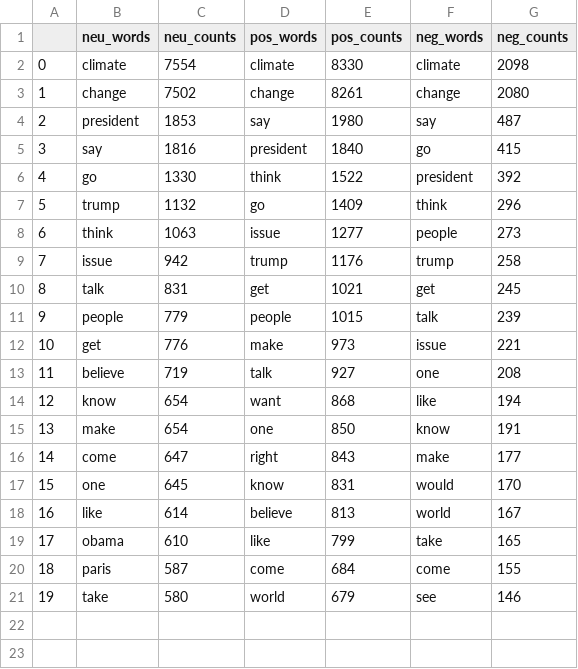
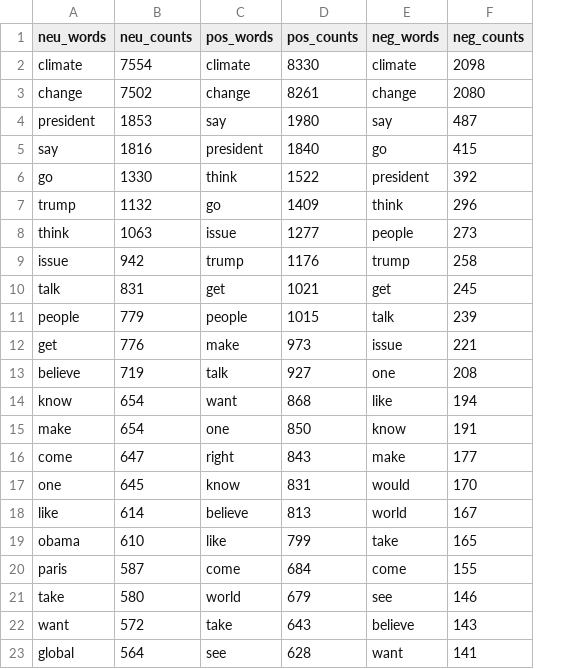
Before and after one commit to ichcanziho/SentimentAnalysisForClimateChange, a CSV file: outputs/analysis/pretty_textBlob_words.csv, drawn as a sheet; removed rows and columns are numbered as before the commit, all else as after; the diff names each change by its address in the sheet, - before the commit and + after, or states it on an @@ line.

```diff
--- a/outputs/analysis/pretty_textBlob_words.csv
+++ b/outputs/analysis/pretty_textBlob_words.csv
-column A, rows 2-21: 0 | 1 | 2 | 3 | 4 | 5 | 6 | 7 | 8 | 9 | 10 | 11 | 12 | 13 | 14 | 15 | 16 | 17 | 18 | 19
+row 22: want | 572 | take | 643 | believe | 143
+row 23: global | 564 | see | 628 | want | 141
```
Also changed, not shown: outputs/analysis/pretty_vader_words.csv, outputs/analysis/tweets_textBlob_words.csv, 9 other files.
